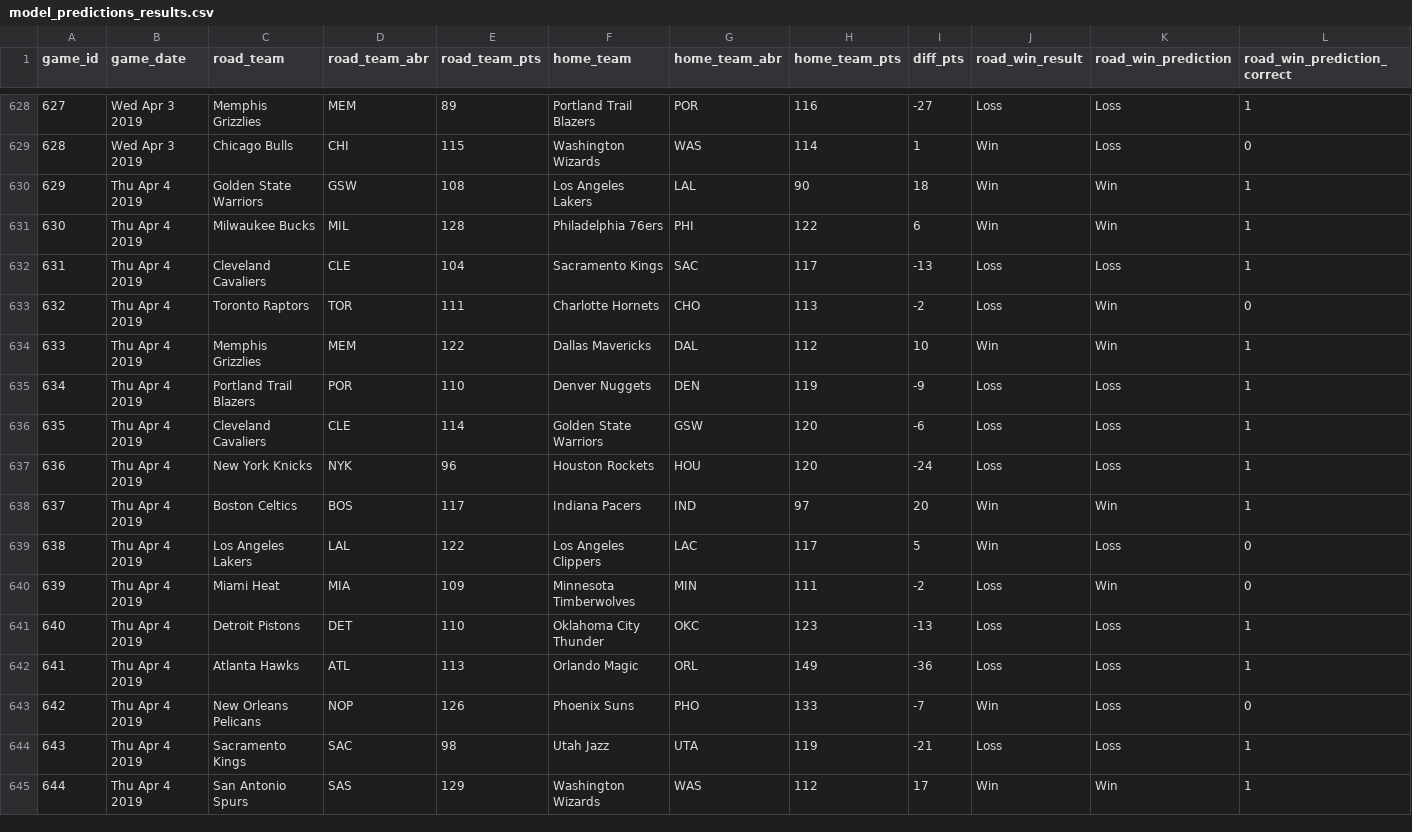
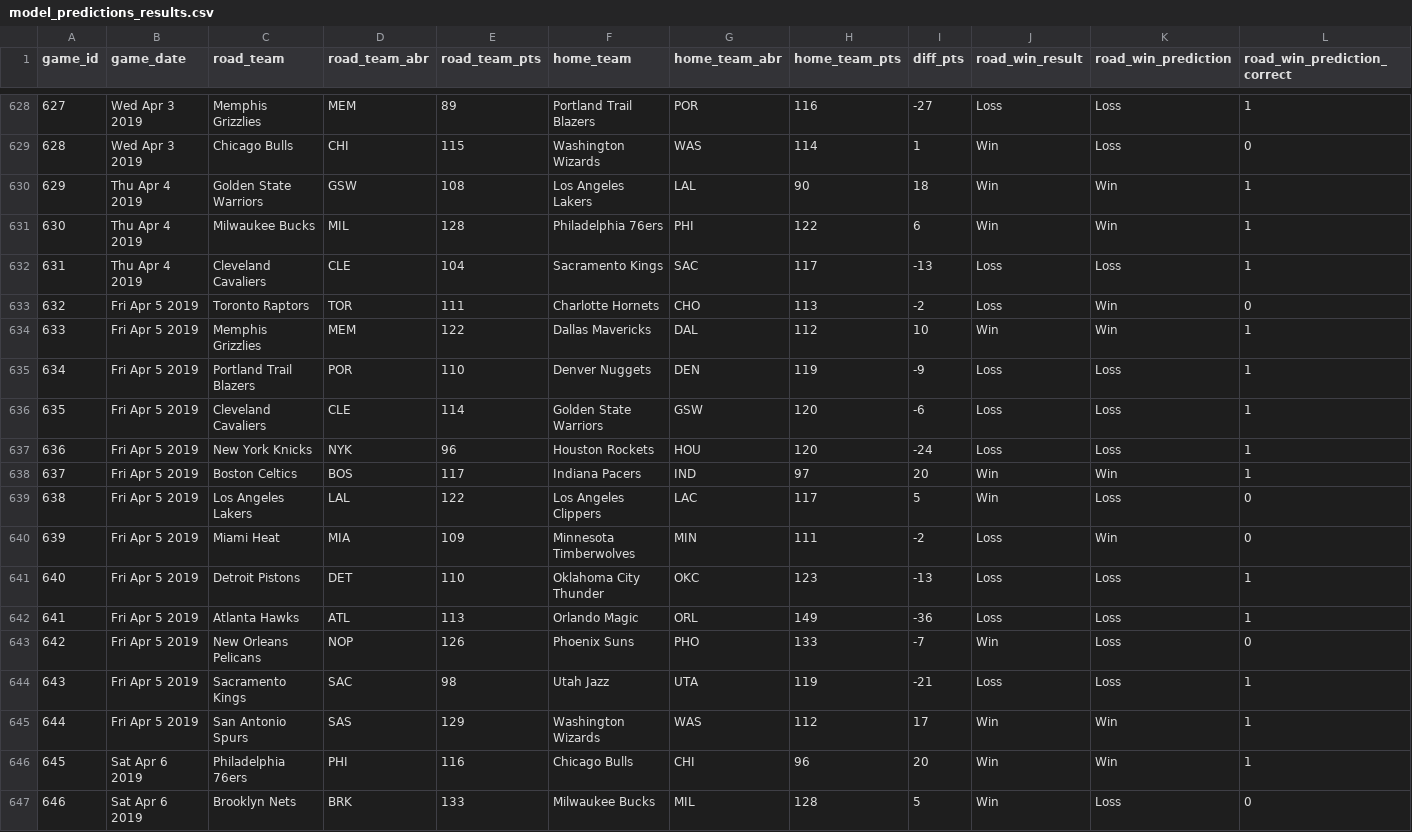
Before and after one commit to zsubhani/utexas_hw_python, a CSV file: model_predictions_results.csv, drawn as a sheet; only a part is shown, gaps mark what is left out.

Commit message:
updated results

```diff
--- a/model_predictions_results.csv
+++ b/model_predictions_results.csv
@@ -632,14 +632,16 @@
 631,Thu Apr 4 2019,Cleveland Cavaliers,CLE,104,Sacramento Kings,SAC,117,-13,Loss,Loss,1
-632,Thu Apr 4 2019,Toronto Raptors,TOR,111,Charlotte Hornets,CHO,113,-2,Loss,Win,0
-633,Thu Apr 4 2019,Memphis Grizzlies,MEM,122,Dallas Mavericks,DAL,112,10,Win,Win,1
-634,Thu Apr 4 2019,Portland Trail Blazers,POR,110,Denver Nuggets,DEN,119,-9,Loss,Loss,1
-635,Thu Apr 4 2019,Cleveland Cavaliers,CLE,114,Golden State Warriors,GSW,120,-6,Loss,Loss,1
-636,Thu Apr 4 2019,New York Knicks,NYK,96,Houston Rockets,HOU,120,-24,Loss,Loss,1
-637,Thu Apr 4 2019,Boston Celtics,BOS,117,Indiana Pacers,IND,97,20,Win,Win,1
-638,Thu Apr 4 2019,Los Angeles Lakers,LAL,122,Los Angeles Clippers,LAC,117,5,Win,Loss,0
-639,Thu Apr 4 2019,Miami Heat,MIA,109,Minnesota Timberwolves,MIN,111,-2,Loss,Win,0
-640,Thu Apr 4 2019,Detroit Pistons,DET,110,Oklahoma City Thunder,OKC,123,-13,Loss,Loss,1
-641,Thu Apr 4 2019,Atlanta Hawks,ATL,113,Orlando Magic,ORL,149,-36,Loss,Loss,1
-642,Thu Apr 4 2019,New Orleans Pelicans,NOP,126,Phoenix Suns,PHO,133,-7,Win,Loss,0
-643,Thu Apr 4 2019,Sacramento Kings,SAC,98,Utah Jazz,UTA,119,-21,Loss,Loss,1
-644,Thu Apr 4 2019,San Antonio Spurs,SAS,129,Washington Wizards,WAS,112,17,Win,Win,1
+632,Fri Apr 5 2019,Toronto Raptors,TOR,111,Charlotte Hornets,CHO,113,-2,Loss,Win,0
+633,Fri Apr 5 2019,Memphis Grizzlies,MEM,122,Dallas Mavericks,DAL,112,10,Win,Win,1
+634,Fri Apr 5 2019,Portland Trail Blazers,POR,110,Denver Nuggets,DEN,119,-9,Loss,Loss,1
+635,Fri Apr 5 2019,Cleveland Cavaliers,CLE,114,Golden State Warriors,GSW,120,-6,Loss,Loss,1
+636,Fri Apr 5 2019,New York Knicks,NYK,96,Houston Rockets,HOU,120,-24,Loss,Loss,1
+637,Fri Apr 5 2019,Boston Celtics,BOS,117,Indiana Pacers,IND,97,20,Win,Win,1
+638,Fri Apr 5 2019,Los Angeles Lakers,LAL,122,Los Angeles Clippers,LAC,117,5,Win,Loss,0
+639,Fri Apr 5 2019,Miami Heat,MIA,109,Minnesota Timberwolves,MIN,111,-2,Loss,Win,0
+640,Fri Apr 5 2019,Detroit Pistons,DET,110,Oklahoma City Thunder,OKC,123,-13,Loss,Loss,1
+641,Fri Apr 5 2019,Atlanta Hawks,ATL,113,Orlando Magic,ORL,149,-36,Loss,Loss,1
+642,Fri Apr 5 2019,New Orleans Pelicans,NOP,126,Phoenix Suns,PHO,133,-7,Win,Loss,0
+643,Fri Apr 5 2019,Sacramento Kings,SAC,98,Utah Jazz,UTA,119,-21,Loss,Loss,1
+644,Fri Apr 5 2019,San Antonio Spurs,SAS,129,Washington Wizards,WAS,112,17,Win,Win,1
+645,Sat Apr 6 2019,Philadelphia 76ers,PHI,116,Chicago Bulls,CHI,96,20,Win,Win,1
+646,Sat Apr 6 2019,Brooklyn Nets,BRK,133,Milwaukee Bucks,MIL,128,5,Win,Loss,0
```
